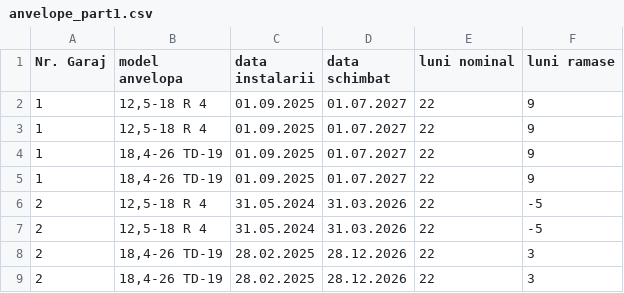
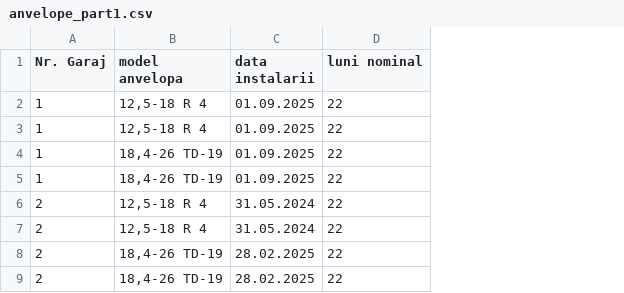
Before and after one commit to shunlog/canalcik, a CSV file: data_source/anvelope_part1.csv, drawn as a sheet; only a part is shown; the diff names each change by its address in the sheet, - before the commit and + after, or states it on an @@ line.

```diff
--- a/data_source/anvelope_part1.csv
+++ b/data_source/anvelope_part1.csv
-column D (data schimbat), rows 2-9: 01.07.2027 | 01.07.2027 | 01.07.2027 | 01.07.2027 | 31.03.2026 | 31.03.2026 | 28.12.2026 | 28.12.2026
-column F (luni ramase), rows 2-9: 9 | 9 | 9 | 9 | -5 | -5 | 3 | 3
```
Also changed, not shown: data_source/acumulatoare.csv, data_source/anvelope_part2.csv.
